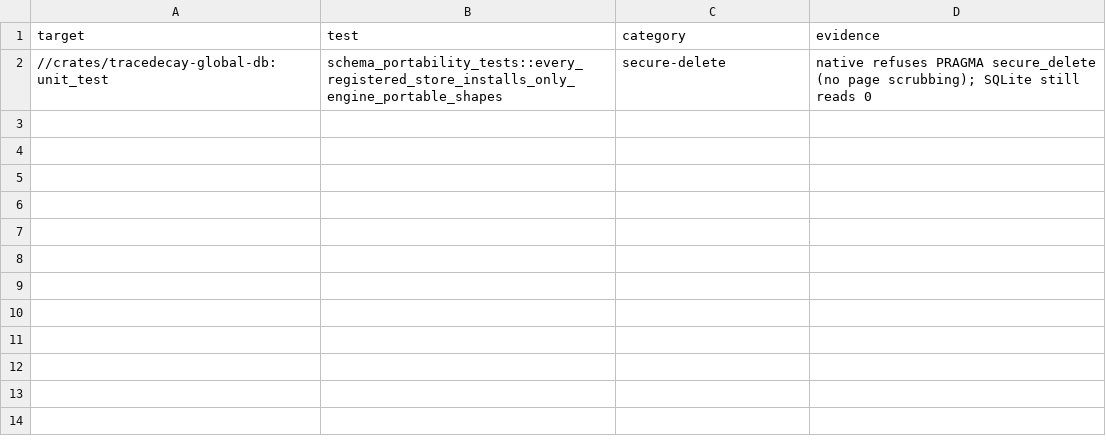
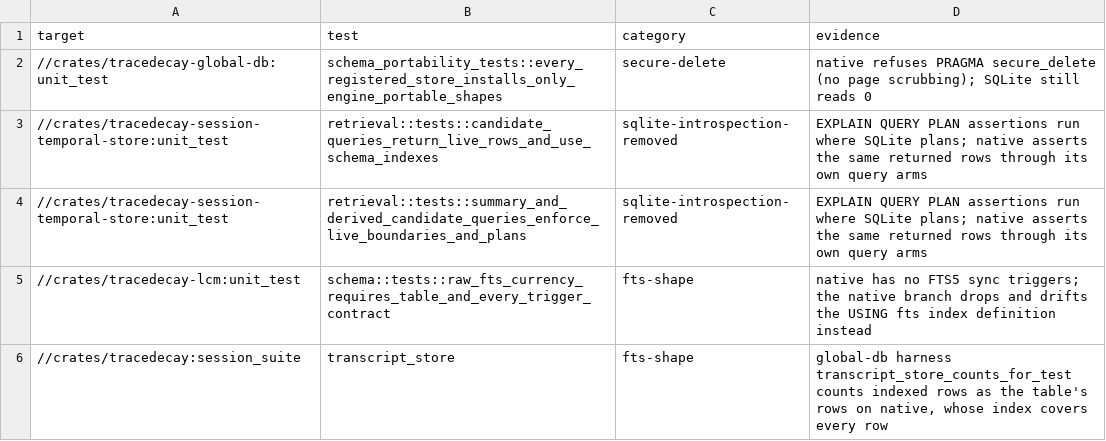
Before and after one commit to ScriptedAlchemy/tracedecay, a TSV file: benchmark_data/storage-concurrency/approved-deltas.tsv, drawn as a sheet.

Commit message:
fix(storage): keep lossy index and refusal fixtures engine-neutral

```diff
--- a/benchmark_data/storage-concurrency/approved-deltas.tsv
+++ b/benchmark_data/storage-concurrency/approved-deltas.tsv
@@ -2 +2,5 @@ target	test	category	evidence
 //crates/tracedecay-global-db:unit_test	schema_portability_tests::every_registered_store_installs_only_engine_portable_shapes	secure-delete	native refuses PRAGMA secure_delete (no page scrubbing); SQLite still reads 0
+//crates/tracedecay-session-temporal-store:unit_test	retrieval::tests::candidate_queries_return_live_rows_and_use_schema_indexes	sqlite-introspection-removed	EXPLAIN QUERY PLAN assertions run where SQLite plans; native asserts the same returned rows through its own query arms
+//crates/tracedecay-session-temporal-store:unit_test	retrieval::tests::summary_and_derived_candidate_queries_enforce_live_boundaries_and_plans	sqlite-introspection-removed	EXPLAIN QUERY PLAN assertions run where SQLite plans; native asserts the same returned rows through its own query arms
+//crates/tracedecay-lcm:unit_test	schema::tests::raw_fts_currency_requires_table_and_every_trigger_contract	fts-shape	native has no FTS5 sync triggers; the native branch drops and drifts the USING fts index definition instead
+//crates/tracedecay:session_suite	transcript_store	fts-shape	global-db harness transcript_store_counts_for_test counts indexed rows as the table's rows on native, whose index covers every row
```
Also changed, not shown: 12 other files.
